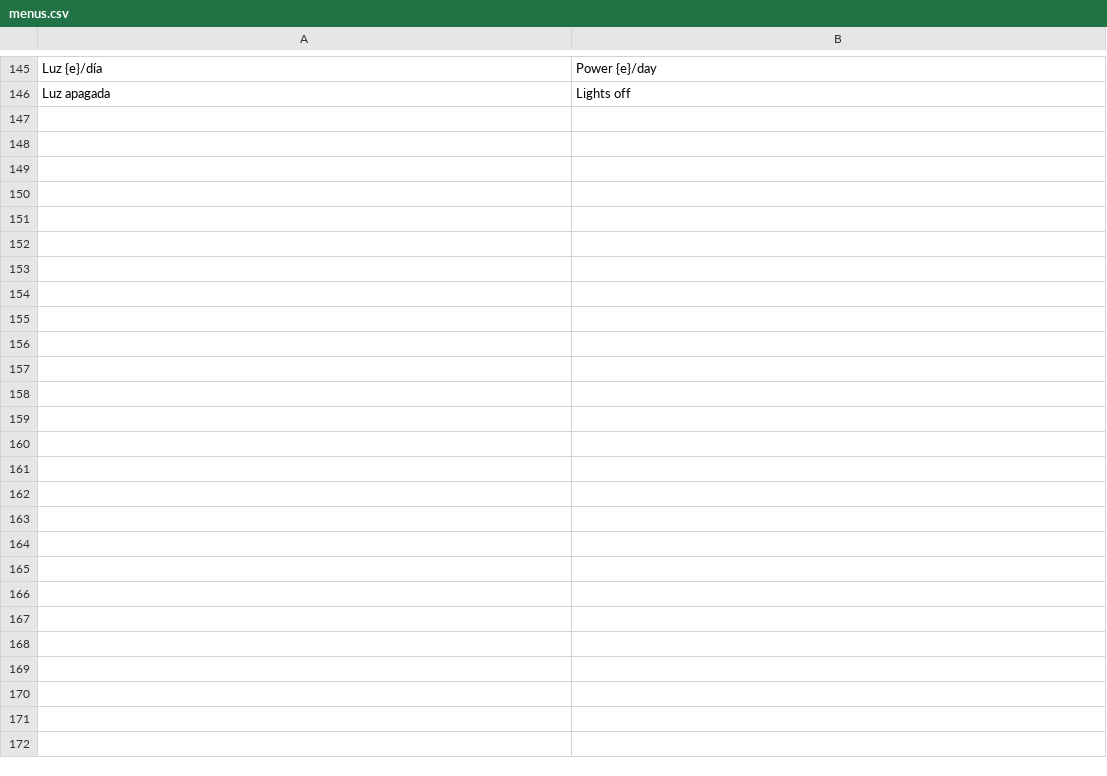
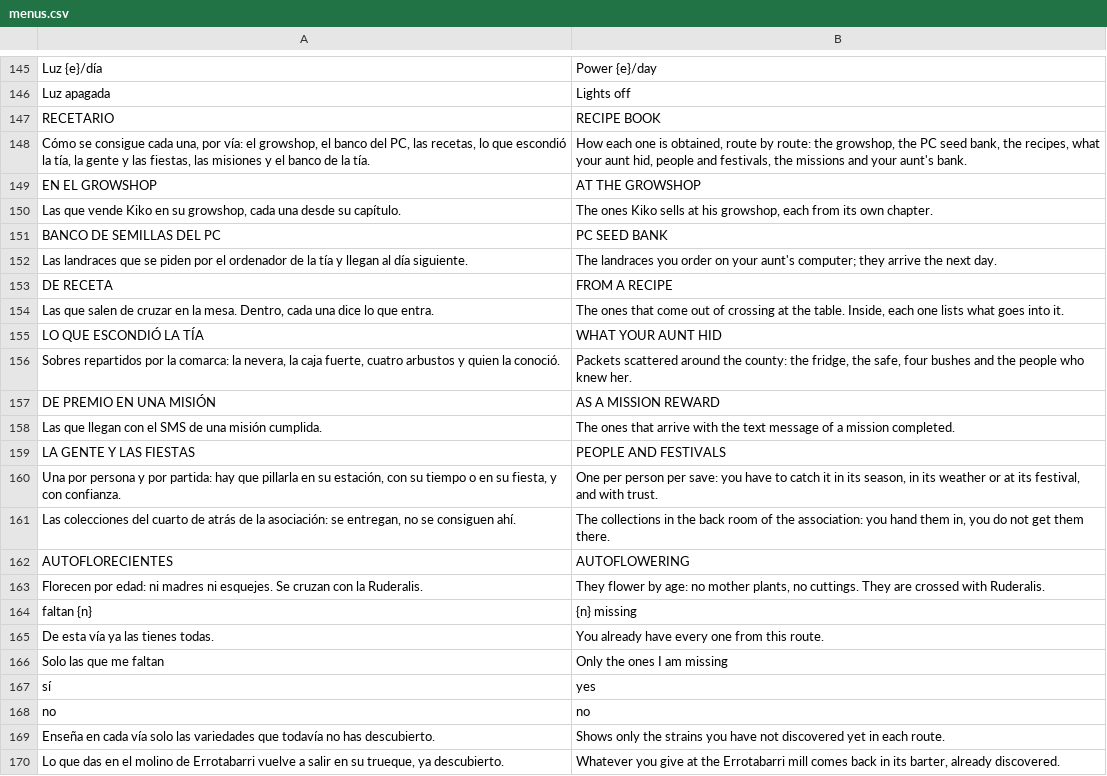
Before and after one commit to u0921985828-arch/Strainmon, a CSV file: ribera-verde/godot/i18n/partes/menus.csv, drawn as a sheet; only a part is shown, gaps mark what is left out.

```diff
--- a/ribera-verde/godot/i18n/partes/menus.csv
+++ b/ribera-verde/godot/i18n/partes/menus.csv
@@ -160 +160,25 @@ Luz {e}/día,Power {e}/day
 Luz apagada,Lights off
+RECETARIO,RECIPE BOOK
+"Cómo se consigue cada una, por vía: el growshop, el banco del PC, las recetas, lo que escondió la tía, la gente y las fiestas, las misiones y el banco de la tía.","How each one is obtained, route by route: the growshop, the PC seed bank, the recipes, what your aunt hid, people and festivals, the missions and your aunt's bank."
+EN EL GROWSHOP,AT THE GROWSHOP
+"Las que vende Kiko en su growshop, cada una desde su capítulo.","The ones Kiko sells at his growshop, each from its own chapter."
+BANCO DE SEMILLAS DEL PC,PC SEED BANK
+Las landraces que se piden por el ordenador de la tía y llegan al día siguiente.,The landraces you order on your aunt's computer; they arrive the next day.
+DE RECETA,FROM A RECIPE
+"Las que salen de cruzar en la mesa. Dentro, cada una dice lo que entra.","The ones that come out of crossing at the table. Inside, each one lists what goes into it."
+LO QUE ESCONDIÓ LA TÍA,WHAT YOUR AUNT HID
+"Sobres repartidos por la comarca: la nevera, la caja fuerte, cuatro arbustos y quien la conoció.","Packets scattered around the county: the fridge, the safe, four bushes and the people who knew her."
+DE PREMIO EN UNA MISIÓN,AS A MISSION REWARD
+Las que llegan con el SMS de una misión cumplida.,The ones that arrive with the text message of a mission completed.
+LA GENTE Y LAS FIESTAS,PEOPLE AND FESTIVALS
+"Una por persona y por partida: hay que pillarla en su estación, con su tiempo o en su fiesta, y con confianza.","One per person per save: you have to catch it in its season, in its weather or at its festival, and with trust."
+"Las colecciones del cuarto de atrás de la asociación: se entregan, no se consiguen ahí.","The collections in the back room of the association: you hand them in, you do not get them there."
+AUTOFLORECIENTES,AUTOFLOWERING
+Florecen por edad: ni madres ni esquejes. Se cruzan con la Ruderalis.,"They flower by age: no mother plants, no cuttings. They are crossed with Ruderalis."
+faltan {n},{n} missing
+De esta vía ya las tienes todas.,You already have every one from this route.
+Solo las que me faltan,Only the ones I am missing
+sí,yes
+no,no
+Enseña en cada vía solo las variedades que todavía no has descubierto.,Shows only the strains you have not discovered yet in each route.
+"Lo que das en el molino de Errotabarri vuelve a salir en su trueque, ya descubierto.","Whatever you give at the Errotabarri mill comes back in its barter, already discovered."
```
Also changed, not shown: 26 other files.
